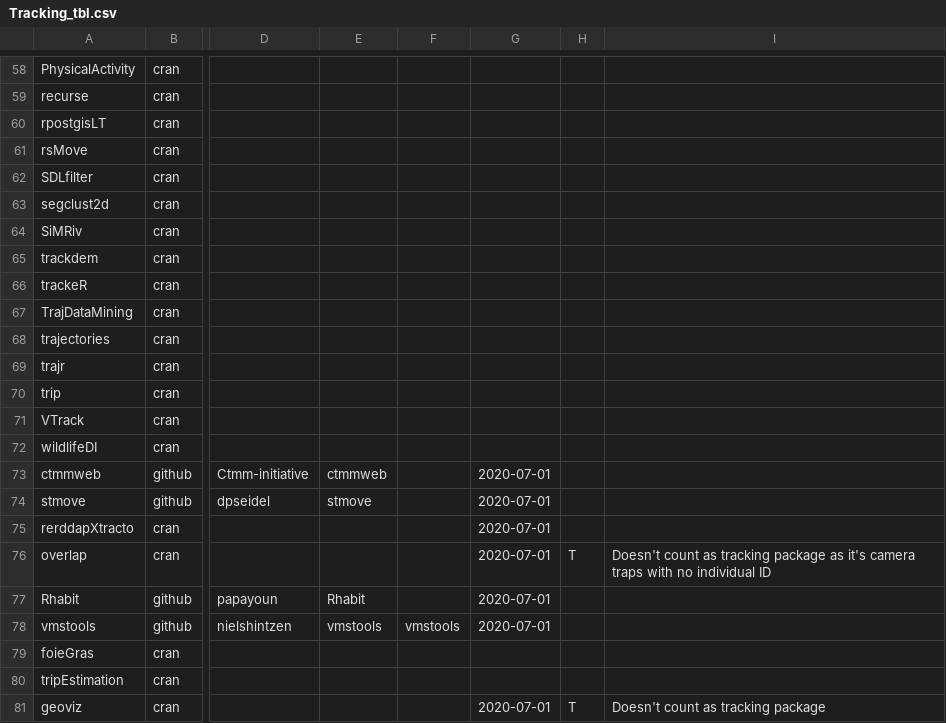
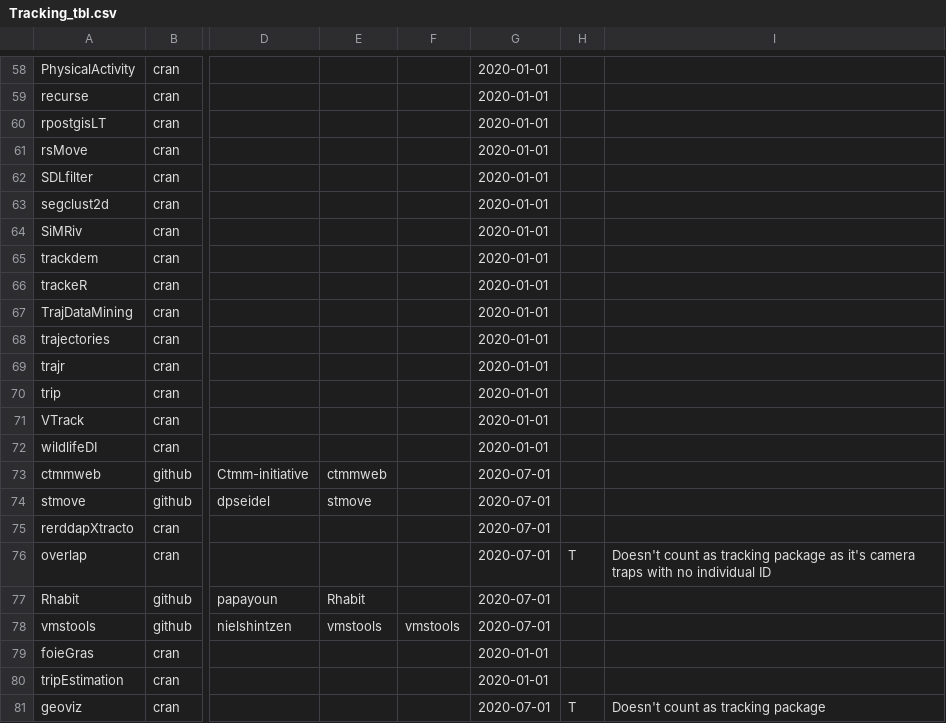
Before and after one commit to rociojoo/CranTaskView-Track, a CSV file: checks/Tracking_tbl.csv, drawn as a sheet; only a part is shown, gaps mark what is left out; the diff covers the shown part only; the diff names each change by its address in the sheet, - before the commit and + after, or states it on an @@ line.

```diff
--- a/checks/Tracking_tbl.csv
+++ b/checks/Tracking_tbl.csv
-G58:G72: (empty)
+G58:G72: 2020-01-01
-G79:G80: (empty)
+G79:G80: 2020-01-01
```
Also changed, not shown: 56 edited cells elsewhere in this file.
